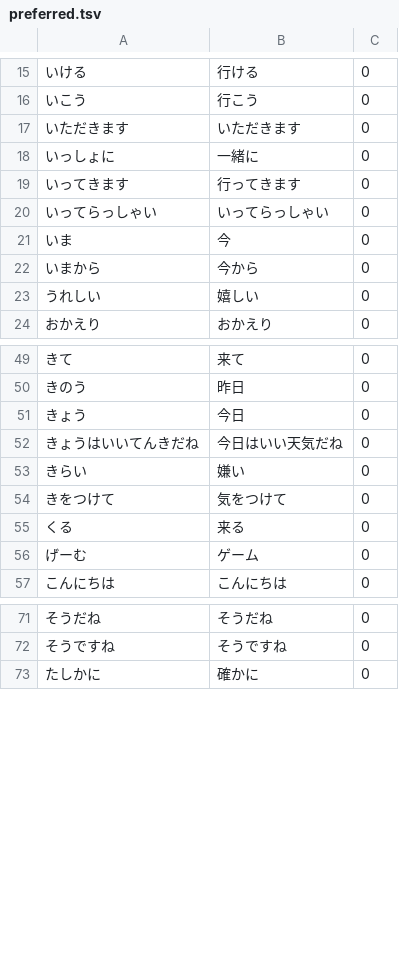
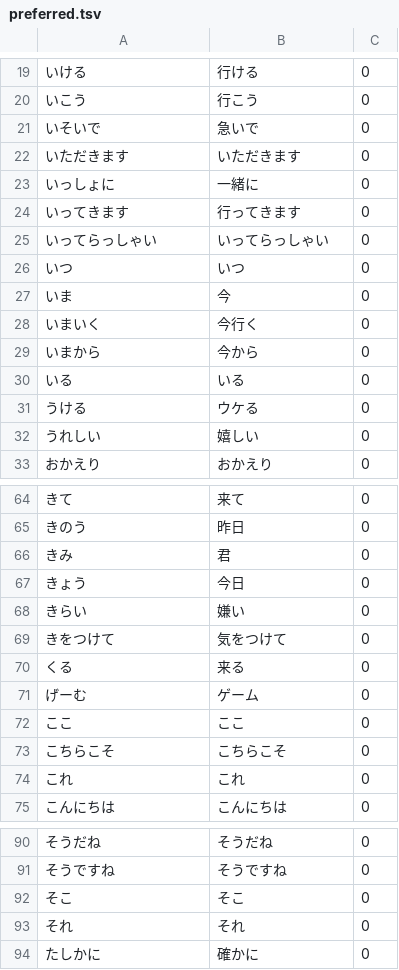
Before and after one commit to TaiKeid/steam-frame-full-keyboard, a TSV file: japanese/preferred.tsv, drawn as a sheet; only a part is shown, gaps mark what is left out; removed rows and columns are numbered as before the commit, all else as after; the diff covers the shown part only; the diff names each change by its address in the sheet, - before the commit and + after, or states it on an @@ line.

Commit message:
Apply the native speaker's review of the preferred phrases
ほんとに stays in hiragana, and ほんと joins it. Pronouns and other short
words that Anthy converts to rarer forms are added (ここ, not 個々; おれ to
俺), with common chat phrases such as 了解です and お疲れ様でした. The
whole sentence きょうはいいてんきだね is dropped.

```diff
--- a/japanese/preferred.tsv
+++ b/japanese/preferred.tsv
+row 21: いそいで | 急いで | 0
+row 26: いつ | いつ | 0
+row 28: いまいく | 今行く | 0
+row 30: いる | いる | 0
+row 31: うける | ウケる | 0
+row 66: きみ | 君 | 0
-row 52: きょうはいいてんきだね | 今日はいい天気だね | 0
+row 72: ここ | ここ | 0
+row 73: こちらこそ | こちらこそ | 0
+row 74: これ | これ | 0
+row 92: そこ | そこ | 0
+row 93: それ | それ | 0
```
Also changed, not shown: 23 added rows and 2 edited cells elsewhere in this file, 3 other files.
